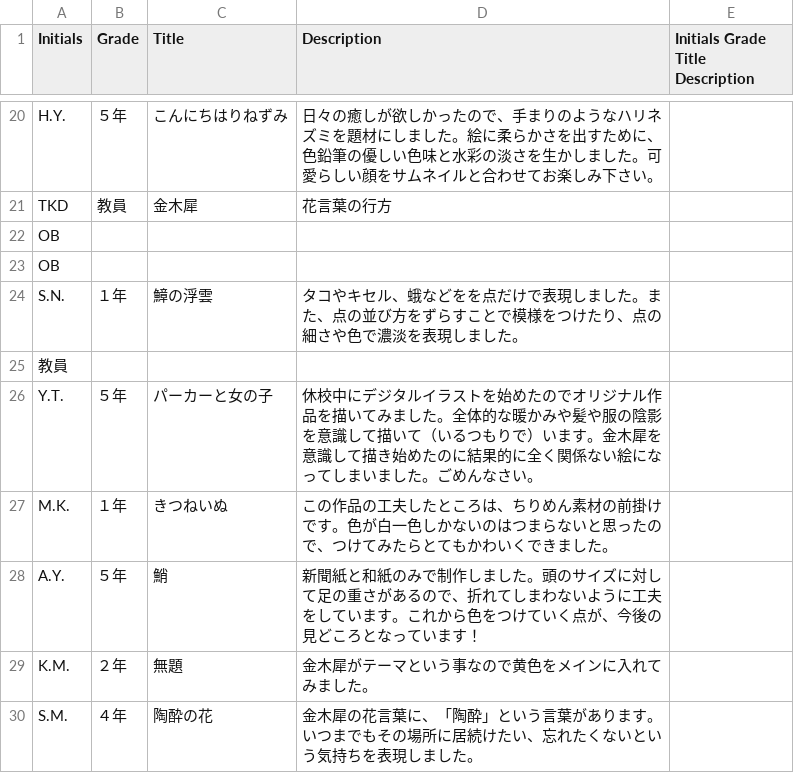
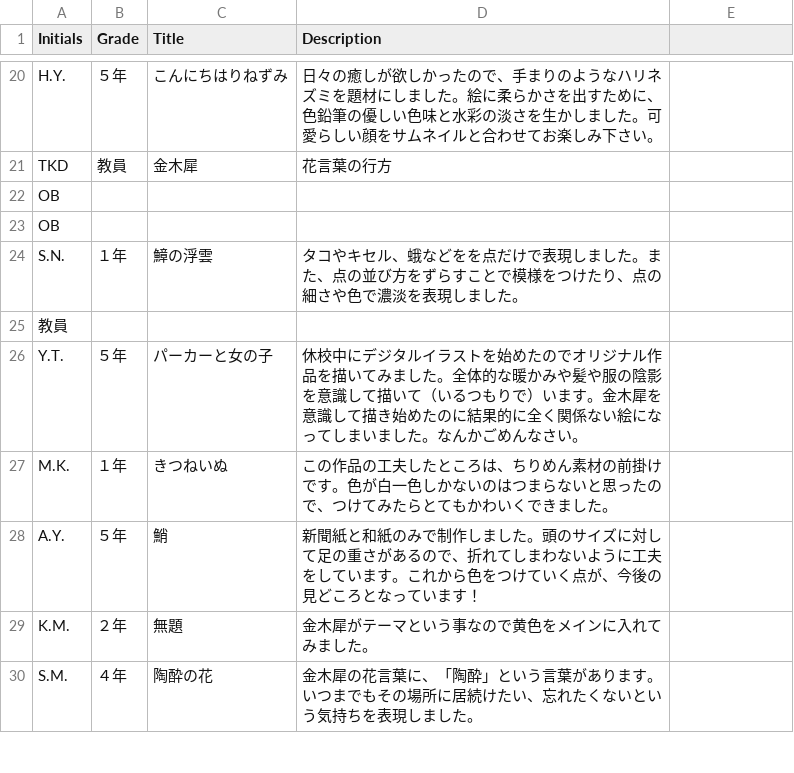
Before and after one commit to tguissartclub/kinmokusei, a CSV file: index.csv, drawn as a sheet; only a part is shown, gaps mark what is left out; the diff names each change by its address in the sheet, - before the commit and + after, or states it on an @@ line.

Commit message:
Update index.csv

```diff
--- a/index.csv
+++ b/index.csv
-E1: Initials Grade Title Description
+E1: (empty)
-D26 (Description): …ました。ごめんな…
+D26 (Description): …ました。なんかごめんな…
```
